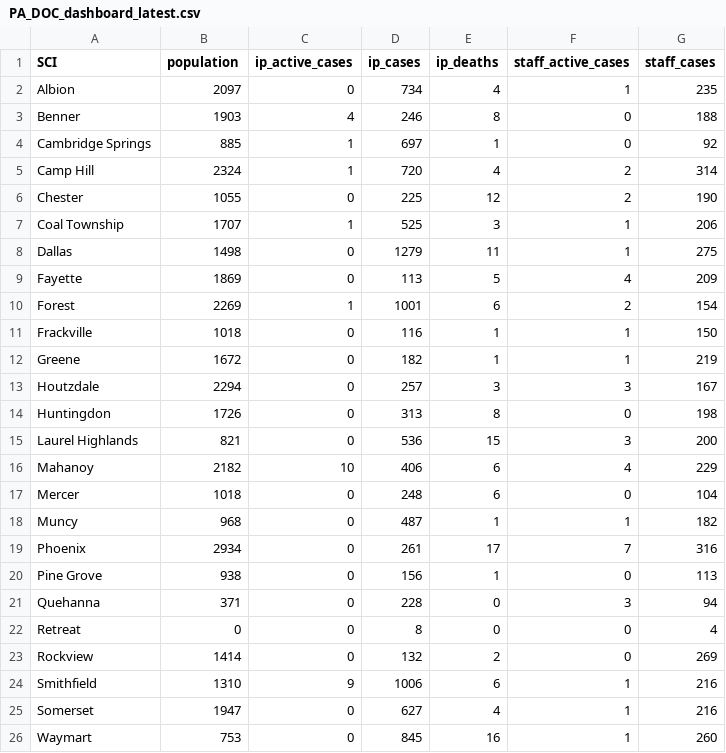
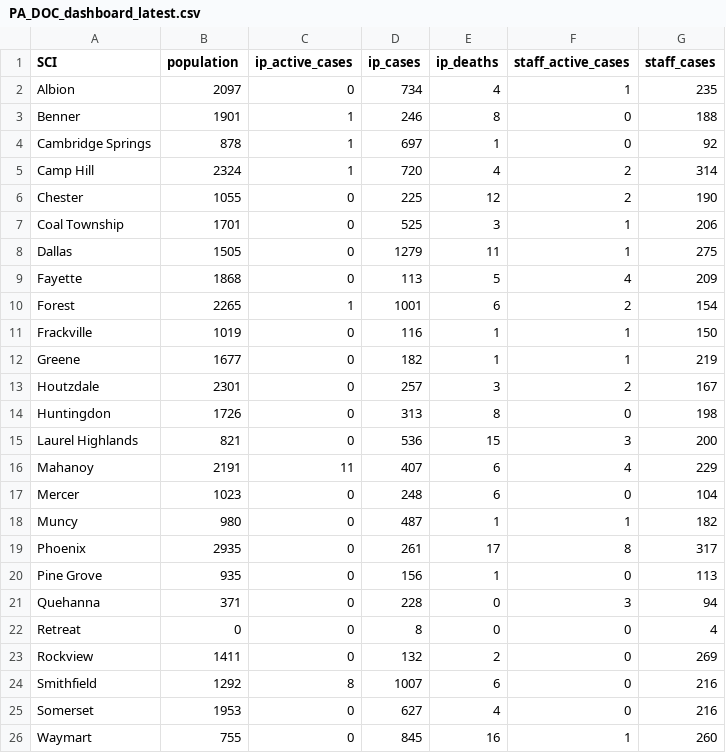
Before and after one commit to jmparelman/PA-SCI_COVID19, a CSV file: data/latest_data/PA_DOC_dashboard_latest.csv, drawn as a sheet.

Commit message:
latest dashboard data

```diff
--- a/data/latest_data/PA_DOC_dashboard_latest.csv
+++ b/data/latest_data/PA_DOC_dashboard_latest.csv
@@ -2,25 +2,25 @@ SCI,population,ip_active_cases,ip_cases,ip_deaths,staff_active_cases,staff_cases
 Albion,2097,0,734,4,1,235
-Benner,1903,4,246,8,0,188
-Cambridge Springs,885,1,697,1,0,92
+Benner,1901,1,246,8,0,188
+Cambridge Springs,878,1,697,1,0,92
 Camp Hill,2324,1,720,4,2,314
 Chester,1055,0,225,12,2,190
-Coal Township,1707,1,525,3,1,206
-Dallas,1498,0,1279,11,1,275
-Fayette,1869,0,113,5,4,209
-Forest,2269,1,1001,6,2,154
-Frackville,1018,0,116,1,1,150
-Greene,1672,0,182,1,1,219
-Houtzdale,2294,0,257,3,3,167
+Coal Township,1701,0,525,3,1,206
+Dallas,1505,0,1279,11,1,275
+Fayette,1868,0,113,5,4,209
+Forest,2265,1,1001,6,2,154
+Frackville,1019,0,116,1,1,150
+Greene,1677,0,182,1,1,219
+Houtzdale,2301,0,257,3,2,167
 Huntingdon,1726,0,313,8,0,198
 Laurel Highlands,821,0,536,15,3,200
-Mahanoy,2182,10,406,6,4,229
-Mercer,1018,0,248,6,0,104
-Muncy,968,0,487,1,1,182
-Phoenix,2934,0,261,17,7,316
-Pine Grove,938,0,156,1,0,113
+Mahanoy,2191,11,407,6,4,229
+Mercer,1023,0,248,6,0,104
+Muncy,980,0,487,1,1,182
+Phoenix,2935,0,261,17,8,317
+Pine Grove,935,0,156,1,0,113
 Quehanna,371,0,228,0,3,94
 Retreat,0,0,8,0,0,4
-Rockview,1414,0,132,2,0,269
-Smithfield,1310,9,1006,6,1,216
-Somerset,1947,0,627,4,1,216
-Waymart,753,0,845,16,1,260
+Rockview,1411,0,132,2,0,269
+Smithfield,1292,8,1007,6,0,216
+Somerset,1953,0,627,4,0,216
+Waymart,755,0,845,16,1,260
```
